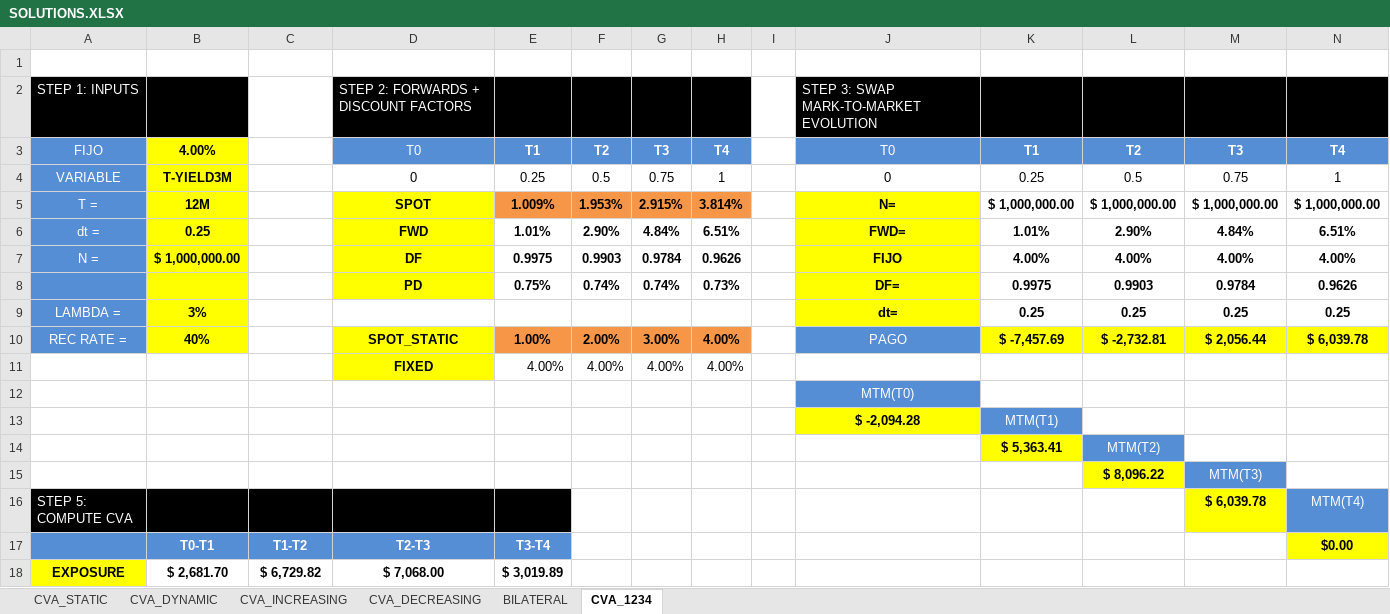
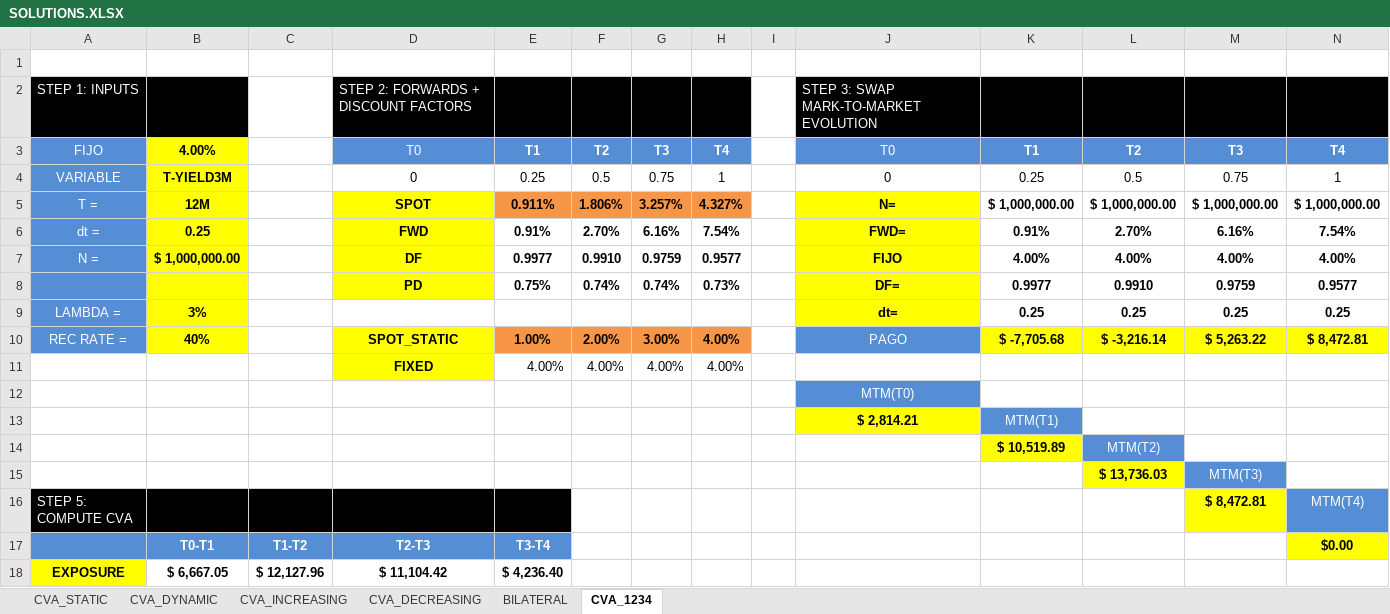
Before and after one commit to 56407/CQF, an Excel workbook: finalProject/docs/CVA/CVA/SOLUTIONS.XLSX, sheet CVA_1234, drawn as a sheet; only a part is shown; values as stored, in another font and other column widths than the file's, no borders; charts and pictures not drawn; removed rows and columns are numbered as before the commit, all else as after; the diff covers the shown part only; the diff names each change by its address in the sheet, - before the commit and + after, or states it on an @@ line.

```diff
--- a/finalProject/docs/CVA/CVA/SOLUTIONS.XLSX (sheet CVA_1234)
+++ b/finalProject/docs/CVA/CVA/SOLUTIONS.XLSX (sheet CVA_1234)
-E5: 1.009%
+E5: 0.911%
-F5: 1.953%
+F5: 1.806%
-G5: 2.915%
+G5: 3.257%
-H5: 3.814%
+H5: 4.327%
-E6: 1.01%
+E6: 0.91%
-F6: 2.90%
+F6: 2.70%
-G6: 4.84%
+G6: 6.16%
-H6: 6.51%
+H6: 7.54%
-K6: 1.01%
+K6: 0.91%
-L6: 2.90%
+L6: 2.70%
-M6: 4.84%
+M6: 6.16%
-N6: 6.51%
+N6: 7.54%
-E7: 0.9975
+E7: 0.9977
-F7: 0.9903
+F7: 0.9910
-G7: 0.9784
+G7: 0.9759
-H7: 0.9626
+H7: 0.9577
-K8: 0.9975
+K8: 0.9977
-L8: 0.9903
+L8: 0.9910
-M8: 0.9784
+M8: 0.9759
-N8: 0.9626
+N8: 0.9577
-K10: $ -7,457.69
+K10: $ -7,705.68
-L10: $ -2,732.81
+L10: $ -3,216.14
-M10: $ 2,056.44
+M10: $ 5,263.22
-N10: $ 6,039.78
+N10: $ 8,472.81
-J13: $ -2,094.28
+J13: $ 2,814.21
-K14: $ 5,363.41
+K14: $ 10,519.89
-L15: $ 8,096.22
+L15: $ 13,736.03
-M16: $ 6,039.78
+M16: $ 8,472.81
-row 18: EXPOSURE | $ 2,681.70 | $ 6,729.82 | $ 7,068.00 | $ 3,019.89
+row 18: EXPOSURE | $ 6,667.05 | $ 12,127.96 | $ 11,104.42 | $ 4,236.40
```
Also changed, not shown: 1 added row, 1 removed row and 5 edited cells elsewhere in this sheet, sheet BILATERAL, sheet CVA_INCREASING, sheet CVA_DYNAMIC, sheet CVA_DECREASING, sheet CVA_STATIC, charts or pictures, 13 other files.
